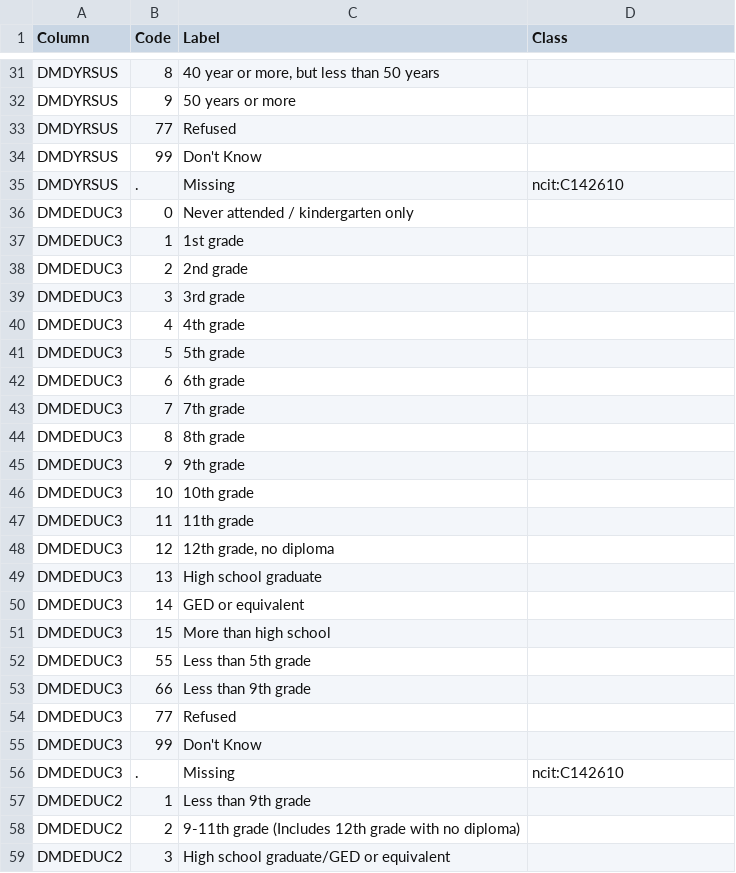
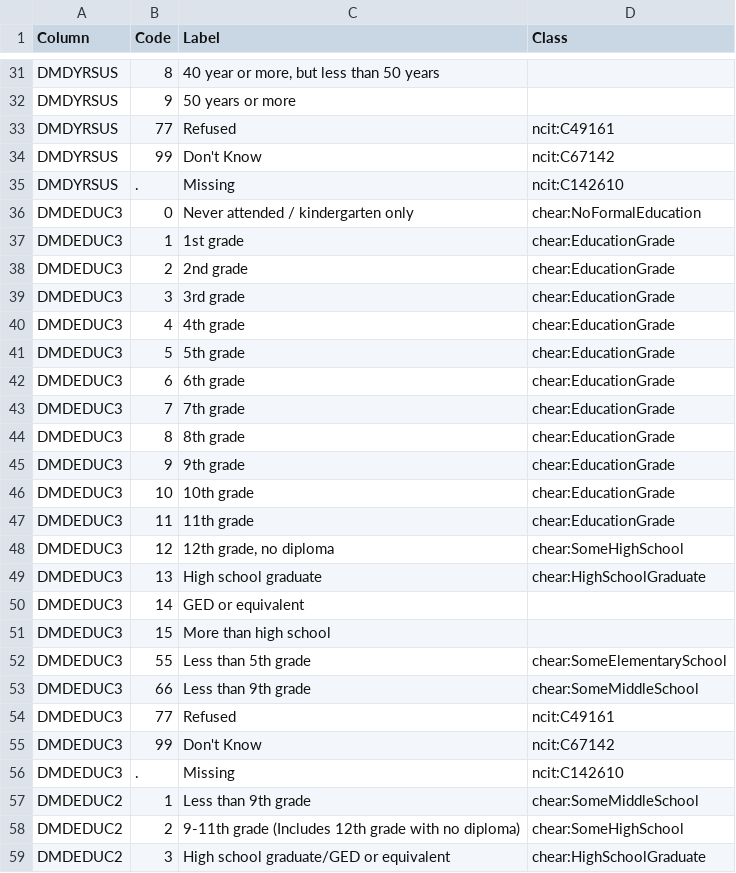
Before and after one commit to tetherless-world/sdd, a CSV file: sdd_resources/NHANES/input/CB/DEMO_H_Doc-CB.csv, drawn as a sheet; only a part is shown, gaps mark what is left out; the diff covers the shown part only.

Commit message:
Updated NHANES demo codebook

```diff
--- a/sdd_resources/NHANES/input/CB/DEMO_H_Doc-CB.csv
+++ b/sdd_resources/NHANES/input/CB/DEMO_H_Doc-CB.csv
@@ -32,28 +32,28 @@ DMDYRSUS,8,"40 year or more, but less than 50 years",
 DMDYRSUS,9,50 years or more,
-DMDYRSUS,77,Refused,
-DMDYRSUS,99,Don't Know,
+DMDYRSUS,77,Refused,ncit:C49161
+DMDYRSUS,99,Don't Know,ncit:C67142
 DMDYRSUS,.,Missing,ncit:C142610
-DMDEDUC3,0,Never attended / kindergarten only,
-DMDEDUC3,1,1st grade,
-DMDEDUC3,2,2nd grade,
-DMDEDUC3,3,3rd grade,
-DMDEDUC3,4,4th grade,
-DMDEDUC3,5,5th grade,
-DMDEDUC3,6,6th grade,
-DMDEDUC3,7,7th grade,
-DMDEDUC3,8,8th grade,
-DMDEDUC3,9,9th grade,
-DMDEDUC3,10,10th grade,
-DMDEDUC3,11,11th grade,
-DMDEDUC3,12,"12th grade, no diploma",
-DMDEDUC3,13,High school graduate,
+DMDEDUC3,0,Never attended / kindergarten only,chear:NoFormalEducation
+DMDEDUC3,1,1st grade,chear:EducationGrade
+DMDEDUC3,2,2nd grade,chear:EducationGrade
+DMDEDUC3,3,3rd grade,chear:EducationGrade
+DMDEDUC3,4,4th grade,chear:EducationGrade
+DMDEDUC3,5,5th grade,chear:EducationGrade
+DMDEDUC3,6,6th grade,chear:EducationGrade
+DMDEDUC3,7,7th grade,chear:EducationGrade
+DMDEDUC3,8,8th grade,chear:EducationGrade
+DMDEDUC3,9,9th grade,chear:EducationGrade
+DMDEDUC3,10,10th grade,chear:EducationGrade
+DMDEDUC3,11,11th grade,chear:EducationGrade
+DMDEDUC3,12,"12th grade, no diploma",chear:SomeHighSchool
+DMDEDUC3,13,High school graduate,chear:HighSchoolGraduate
 DMDEDUC3,14,GED or equivalent,
 DMDEDUC3,15,More than high school,
-DMDEDUC3,55,Less than 5th grade,
-DMDEDUC3,66,Less than 9th grade,
-DMDEDUC3,77,Refused,
-DMDEDUC3,99,Don't Know,
+DMDEDUC3,55,Less than 5th grade,chear:SomeElementarySchool
+DMDEDUC3,66,Less than 9th grade,chear:SomeMiddleSchool
+DMDEDUC3,77,Refused,ncit:C49161
+DMDEDUC3,99,Don't Know,ncit:C67142
 DMDEDUC3,.,Missing,ncit:C142610
-DMDEDUC2,1,Less than 9th grade,
-DMDEDUC2,2,9-11th grade (Includes 12th grade with no diploma),
-DMDEDUC2,3,High school graduate/GED or equivalent,
+DMDEDUC2,1,Less than 9th grade,chear:SomeMiddleSchool
+DMDEDUC2,2,9-11th grade (Includes 12th grade with no diploma),chear:SomeHighSchool
+DMDEDUC2,3,High school graduate/GED or equivalent,chear:HighSchoolGraduate
```
Also changed, not shown: 43 edited cells elsewhere in this file.
